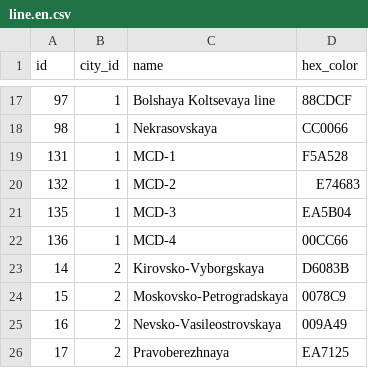
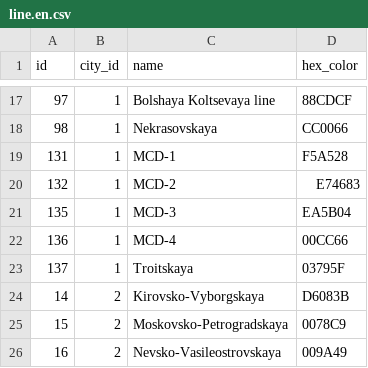
Before and after one commit to nalgeon/metro, a CSV file: data/line.en.csv, drawn as a sheet; only a part is shown, gaps mark what is left out; the shorter side is filled out with more unchanged rows.

```diff
--- a/data/line.en.csv
+++ b/data/line.en.csv
@@ -22,2 +22,3 @@ id,city_id,name,hex_color
 136,1,MCD-4,00CC66
+137,1,Troitskaya,03795F
 14,2,Kirovsko-Vyborgskaya,D6083B
```
Also changed, not shown: data/line.ru.csv, data/metro.en.csv, 7 other files.
